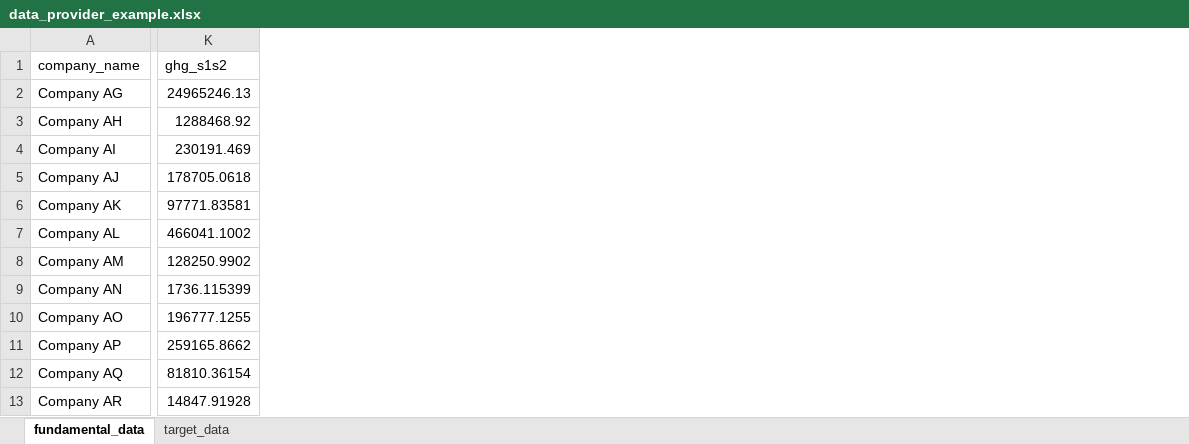
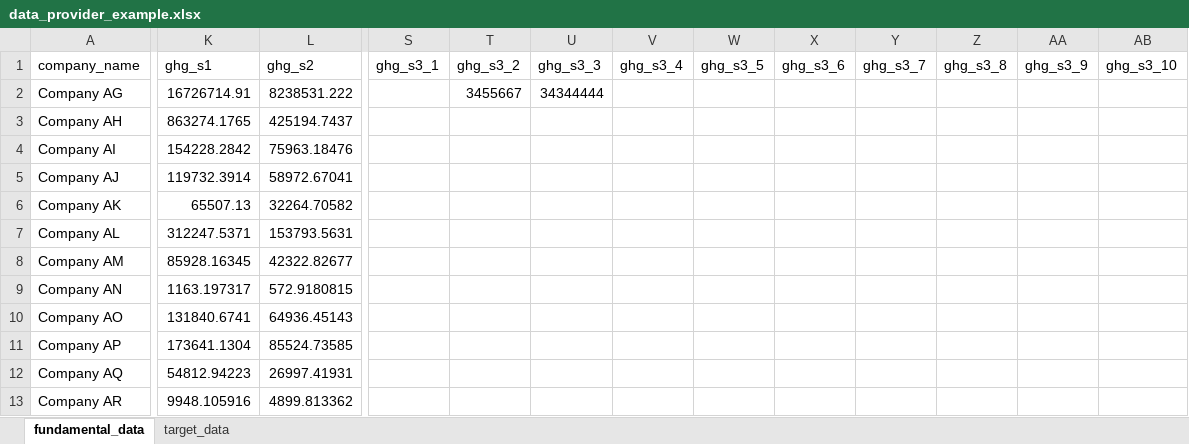
Before and after one commit to WWF-Sweden/ITR-tool, an Excel workbook: examples/data/data_provider_example.xlsx, sheet fundamental_data, drawn as a sheet; only a part is shown, gaps mark what is left out; values as stored, in another font and other column widths than the file's, no borders; table styles not drawn; removed rows and columns are numbered as before the commit, all else as after; the diff covers the shown part only; the diff names each change by its address in the sheet, - before the commit and + after, or states it on an @@ line.

```diff
--- a/examples/data/data_provider_example.xlsx (sheet fundamental_data)
+++ b/examples/data/data_provider_example.xlsx (sheet fundamental_data)
-column K (ghg_s1s2), rows 2-13: 24965246.13 | 1288468.92 | 230191.469 | 178705.0618 | 97771.83581 | 466041.1002 | 128250.9902 | 1736.115399 | 196777.1255 | 259165.8662 | 81810.36154 | 14847.91928
+column K (ghg_s1), rows 2-13: 16726714.91 | 863274.1765 | 154228.2842 | 119732.3914 | 65507.13 | 312247.5371 | 85928.16345 | 1163.197317 | 131840.6741 | 173641.1304 | 54812.94223 | 9948.105916
+column L (ghg_s2), rows 2-13: 8238531.222 | 425194.7437 | 75963.18476 | 58972.67041 | 32264.70582 | 153793.5631 | 42322.82677 | 572.9180815 | 64936.45143 | 85524.73585 | 26997.41931 | 4899.813362
+column S (ghg_s3_1), empty
+column T (ghg_s3_2), row 2: 3455667
+column U (ghg_s3_3), row 2: 34344444
+column V (ghg_s3_4), empty
+column W (ghg_s3_5), empty
+column X (ghg_s3_6), empty
+column Y (ghg_s3_7), empty
+column Z (ghg_s3_8), empty
+column AA (ghg_s3_9), empty
+column AB (ghg_s3_10), empty
```
Also changed, not shown: 5 added columns elsewhere in this sheet, sheet target_data, hidden cells, docs/DataProviderTemplate.xlsx, 12 other files.
